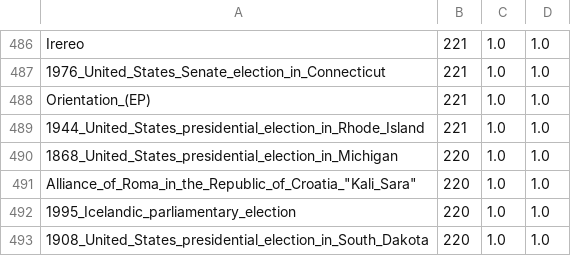
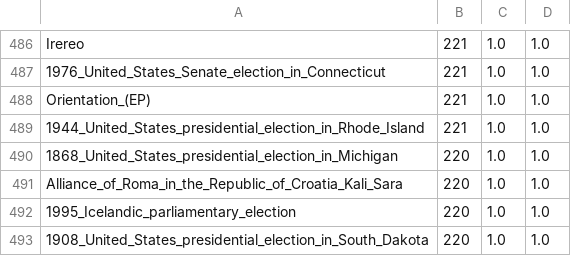
Before and after one commit to renjmindy/210104-usf-bigdata, a TSV file: proj1_0/Q2A/p1q2t2_4.tsv, drawn as a sheet; only a part is shown, gaps mark what is left out.

Commit message:
update_210202

```diff
--- a/proj1_0/Q2A/p1q2t2_4.tsv
+++ b/proj1_0/Q2A/p1q2t2_4.tsv
@@ -490,3 +490,3 @@ Orientation_(EP)	221	1.0	1.0
 1868_United_States_presidential_election_in_Michigan	220	1.0	1.0
-Alliance_of_Roma_in_the_Republic_of_Croatia_"Kali_Sara"	220	1.0	1.0
+Alliance_of_Roma_in_the_Republic_of_Croatia_Kali_Sara	220	1.0	1.0
 1995_Icelandic_parliamentary_election	220	1.0	1.0
```
